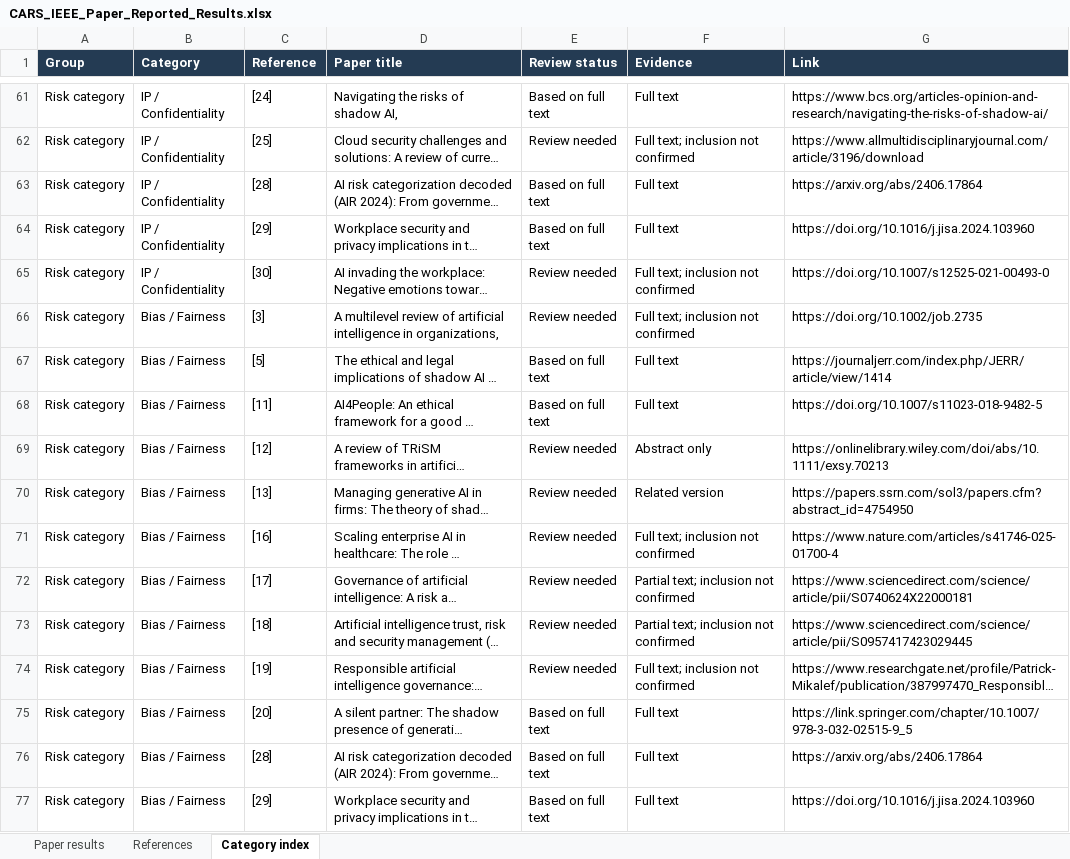
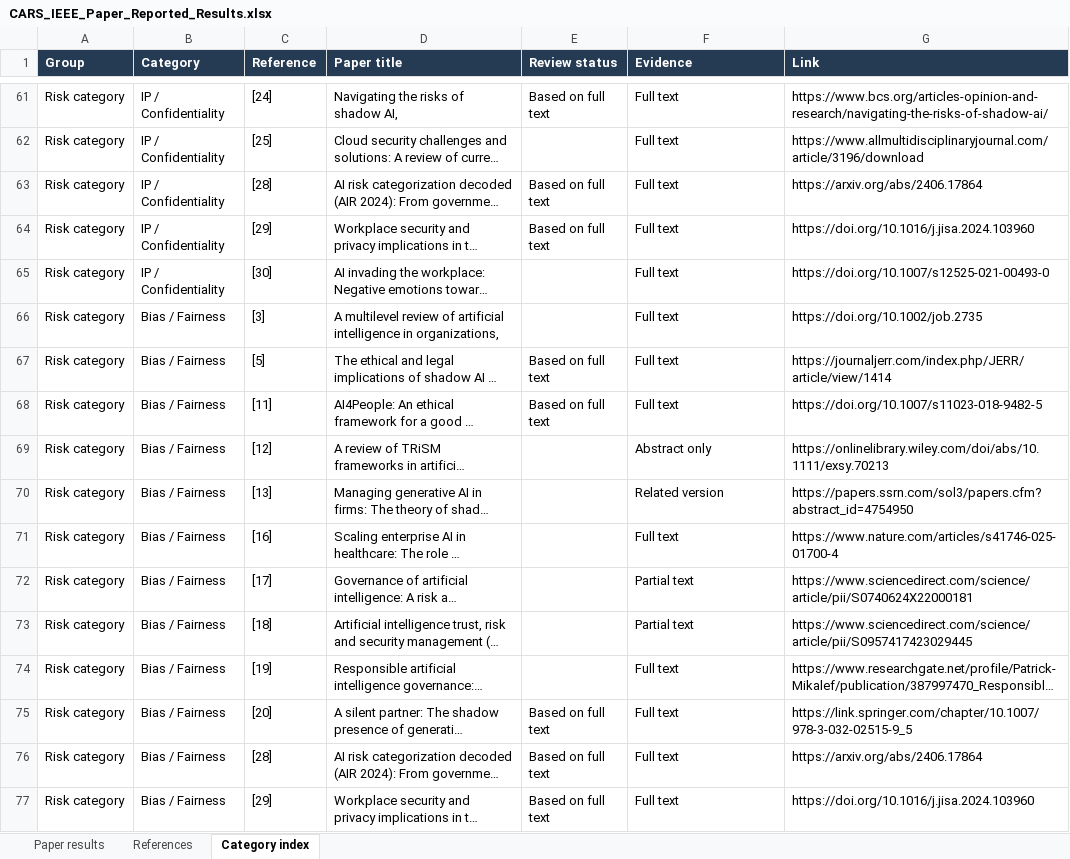
Before and after one commit to dbello123/byoai, an Excel workbook: data/CARS_IEEE_Paper_Reported_Results.xlsx, sheet Category index, drawn as a sheet; only a part is shown, gaps mark what is left out; long unchanged cells end in …; values as stored, in another font and other column widths than the file's, no borders; conditional formats and table styles not drawn; the diff covers the shown part only; the diff names each change by its address in the sheet, - before the commit and + after, or states it on an @@ line.

Commit message:
Remove review labels from results sheet

```diff
--- a/data/CARS_IEEE_Paper_Reported_Results.xlsx (sheet Category index)
+++ b/data/CARS_IEEE_Paper_Reported_Results.xlsx (sheet Category index)
-E62 (Review status): Review needed
+E62 (Review status): (empty)
-F62 (Evidence): Full text; inclusion not confirmed
+F62 (Evidence): Full text
-E65:E66 (Review status): Review needed
+E65:E66 (Review status): (empty)
-F65:F66 (Evidence): Full text; inclusion not confirmed
+F65:F66 (Evidence): Full text
-E69:E74 (Review status): Review needed
+E69:E74 (Review status): (empty)
-F71 (Evidence): Full text; inclusion not confirmed
+F71 (Evidence): Full text
-F72:F73 (Evidence): Partial text; inclusion not confirmed
+F72:F73 (Evidence): Partial text
-F74 (Evidence): Full text; inclusion not confirmed
+F74 (Evidence): Full text
```
Also changed, not shown: 63 edited cells elsewhere in this sheet, sheet References, sheet Paper results.
